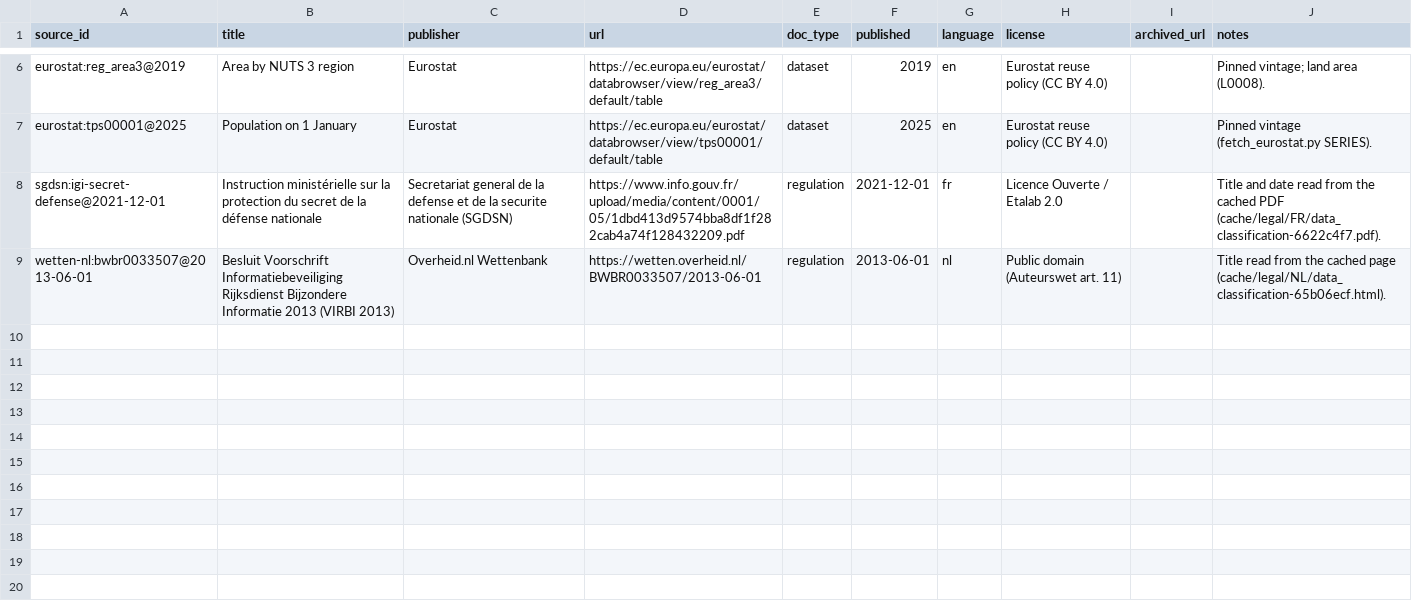
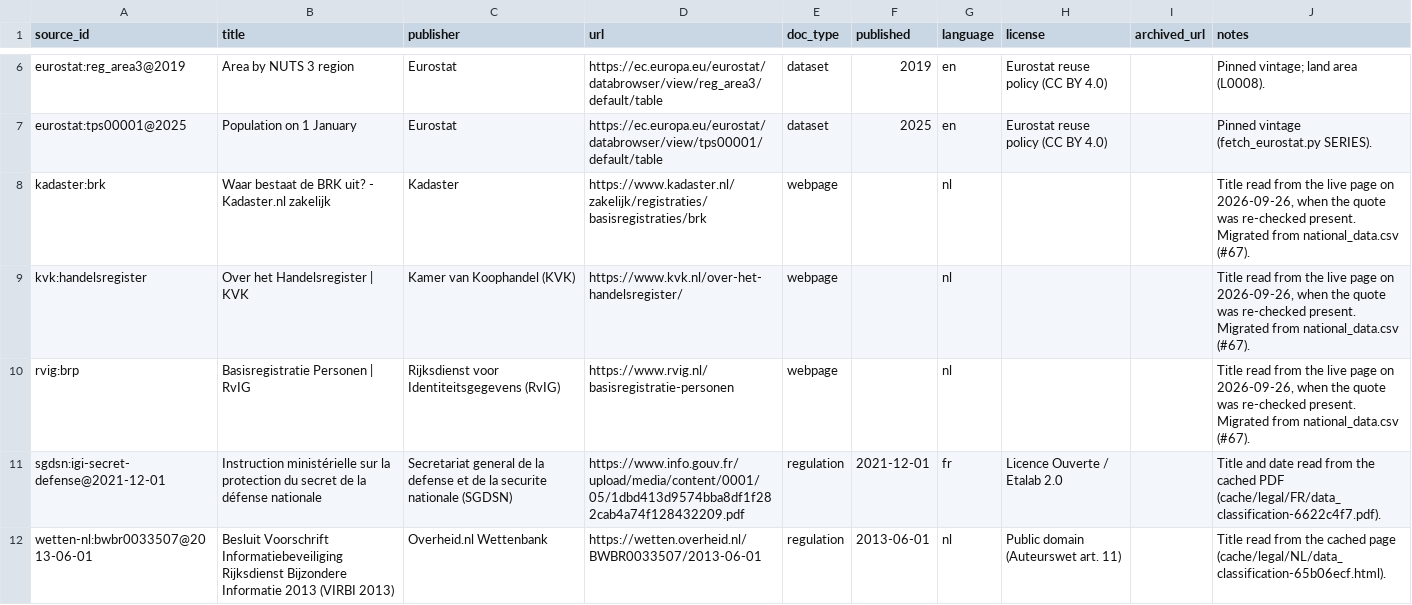
Before and after one commit to EU27-data-sovereignty/eu27-data-sovereignty, a CSV file: model/sources/registry.csv, drawn as a sheet; only a part is shown, gaps mark what is left out; the diff names each change by its address in the sheet, - before the commit and + after, or states it on an @@ line.

```diff
--- a/model/sources/registry.csv
+++ b/model/sources/registry.csv
+row 8: kadaster:brk | Waar bestaat de BRK uit? - Kadaster.nl zakelijk | Kadaster | https://www.kadaster.nl/zakelijk/registraties/basisregistraties/brk | webpage |  | nl |  |  | Title read from the live page on 2026-09-26, when the quote was re-checked present. Migrated from national_data.csv (#67).
+row 9: kvk:handelsregister | Over het Handelsregister | KVK | Kamer van Koophandel (KVK) | https://www.kvk.nl/over-het-handelsregister/ | webpage |  | nl |  |  | Title read from the live page on 2026-09-26, when the quote was re-checked present. Migrated from national_data.csv (#67).
+row 10: rvig:brp | Basisregistratie Personen | RvIG | Rijksdienst voor Identiteitsgegevens (RvIG) | https://www.rvig.nl/basisregistratie-personen | webpage |  | nl |  |  | Title read from the live page on 2026-09-26, when the quote was re-checked present. Migrated from national_data.csv (#67).
```
Also changed, not shown: model/national_data.csv, model/sources/citations.csv, 9 other files.
